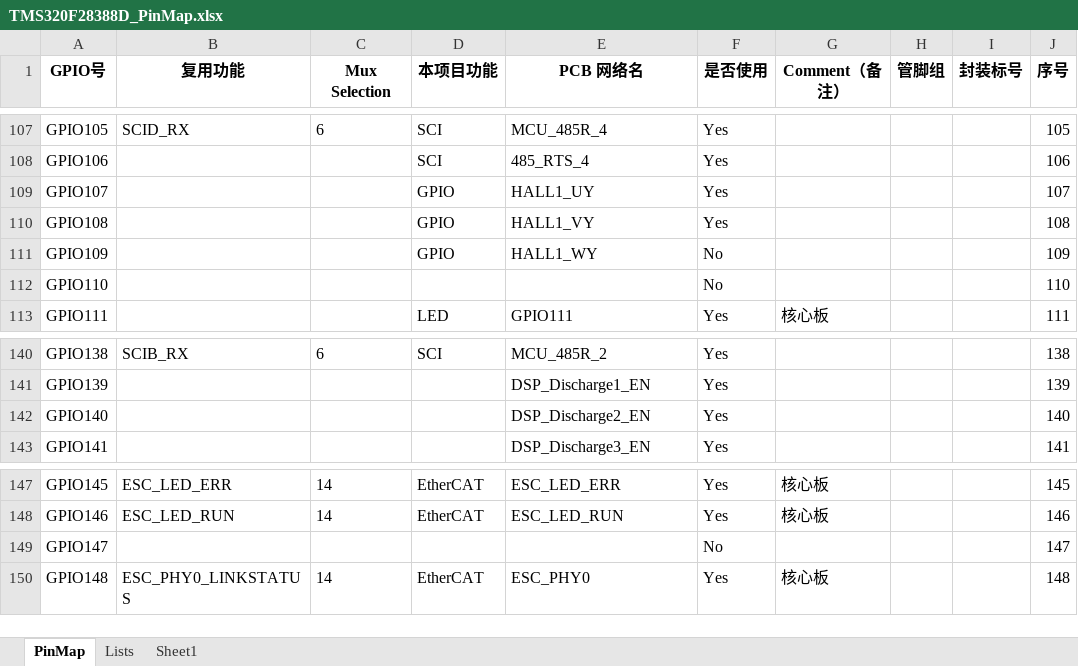
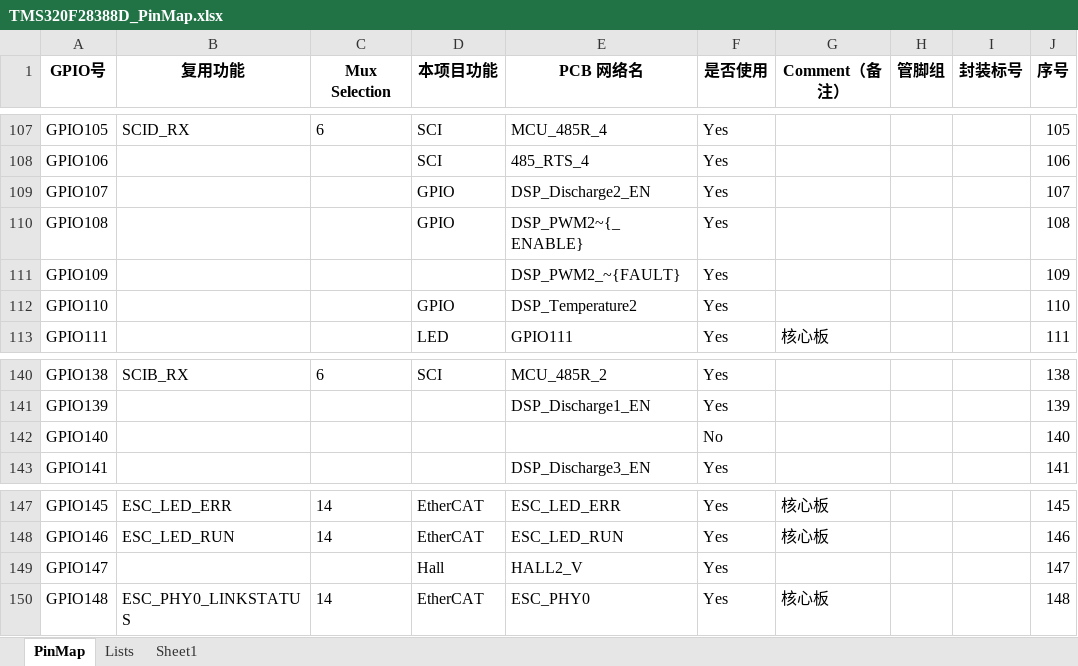
Before and after one commit to motor-and-motion-control-lab/mmlab-12PhaseDrive-388Slave, an Excel workbook: 28388motherboard/TMS320F28388D_PinMap.xlsx, sheet PinMap, drawn as a sheet; only a part is shown, gaps mark what is left out; values as stored, in another font and other column widths than the file's, no borders; the diff covers the shown part only; the diff names each change by its address in the sheet, - before the commit and + after, or states it on an @@ line.

```diff
--- a/28388motherboard/TMS320F28388D_PinMap.xlsx (sheet PinMap)
+++ b/28388motherboard/TMS320F28388D_PinMap.xlsx (sheet PinMap)
-E109 (PCB 网络名): HALL1_UY
+E109 (PCB 网络名): DSP_Discharge2_EN
-E110 (PCB 网络名): HALL1_VY
+E110 (PCB 网络名): DSP_PWM2~{_ENABLE}
-D111 (本项目功能): GPIO
+D111 (本项目功能): (empty)
-E111 (PCB 网络名): HALL1_WY
+E111 (PCB 网络名): DSP_PWM2_~{FAULT}
-F111:F112 (是否使用): No
+F111:F112 (是否使用): Yes
-D112 (本项目功能): (empty)
+D112 (本项目功能): GPIO
-E112 (PCB 网络名): (empty)
+E112 (PCB 网络名): DSP_Temperature2
-E142 (PCB 网络名): DSP_Discharge2_EN
+E142 (PCB 网络名): (empty)
-F142 (是否使用): Yes
+F142 (是否使用): No
-D149 (本项目功能): (empty)
+D149 (本项目功能): Hall
-E149 (PCB 网络名): (empty)
+E149 (PCB 网络名): HALL2_V
-F149 (是否使用): No
+F149 (是否使用): Yes
```
Also changed, not shown: 57 edited cells elsewhere in this sheet, formulas that keep their value, 6 other files.
